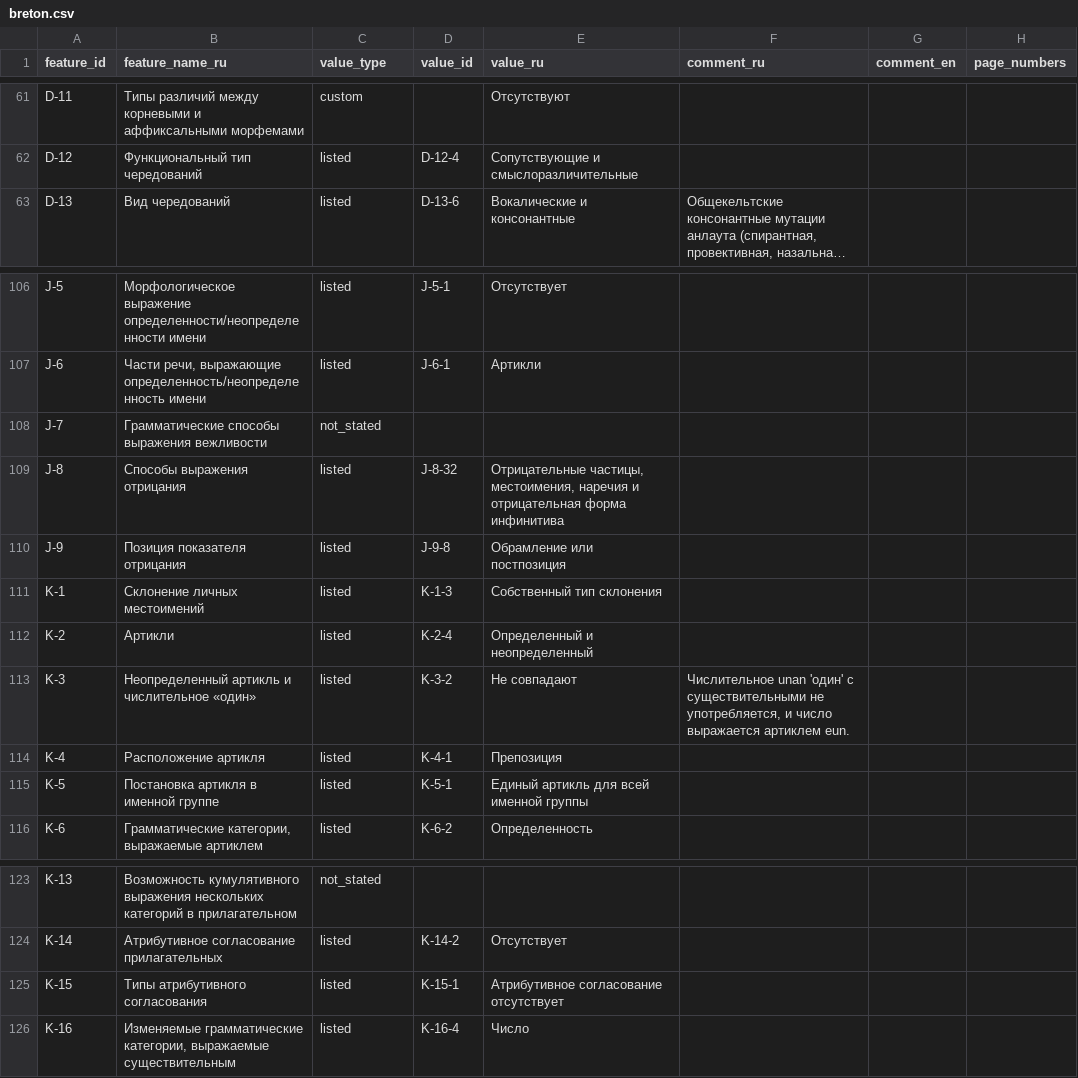
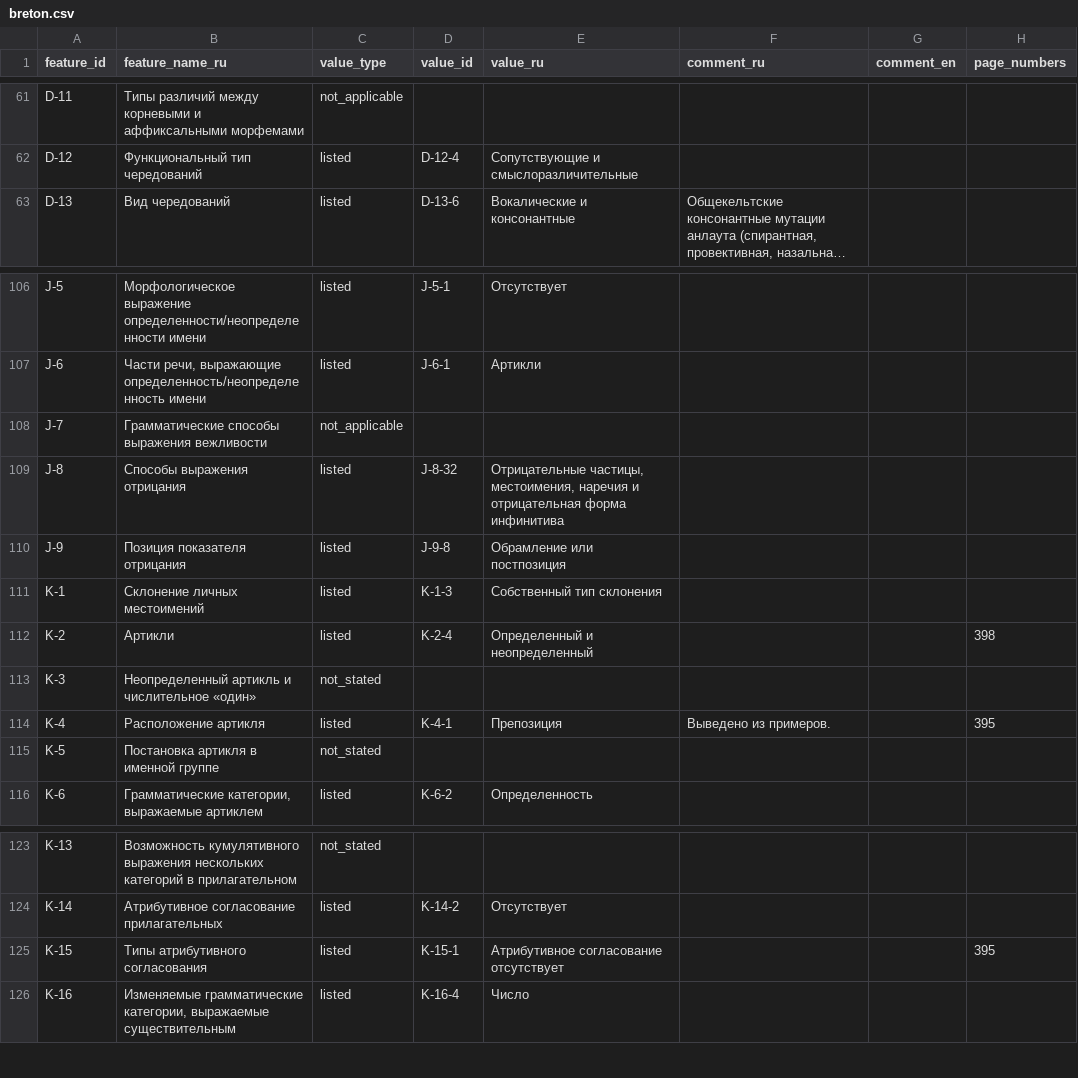
Before and after one commit to Jazyki-Mira/langworld_db_data, a CSV file: data/feature_profiles/breton.csv, drawn as a sheet; only a part is shown, gaps mark what is left out; long unchanged cells end in …; the diff covers the shown part only; the diff names each change by its address in the sheet, - before the commit and + after, or states it on an @@ line.

```diff
--- a/data/feature_profiles/breton.csv
+++ b/data/feature_profiles/breton.csv
-C61 (value_type): custom
+C61 (value_type): not_applicable
-E61 (value_ru): Отсутствуют
+E61 (value_ru): (empty)
-C108 (value_type): not_stated
+C108 (value_type): not_applicable
-H112 (page_numbers): (empty)
+H112 (page_numbers): 398
-C113 (value_type): listed
+C113 (value_type): not_stated
-D113 (value_id): K-3-2
+D113 (value_id): (empty)
-E113 (value_ru): Не совпадают
+E113 (value_ru): (empty)
-F113 (comment_ru): Числительное unan 'один' с существительными не употребляется, и число выражается артиклем eun.
+F113 (comment_ru): (empty)
-F114 (comment_ru): (empty)
+F114 (comment_ru): Выведено из примеров.
-H114 (page_numbers): (empty)
+H114 (page_numbers): 395
-C115 (value_type): listed
+C115 (value_type): not_stated
-D115 (value_id): K-5-1
+D115 (value_id): (empty)
-E115 (value_ru): Единый артикль для всей именной группы
+E115 (value_ru): (empty)
-H125 (page_numbers): (empty)
+H125 (page_numbers): 395
```
Also changed, not shown: 63 edited cells elsewhere in this file, 5 other files.
